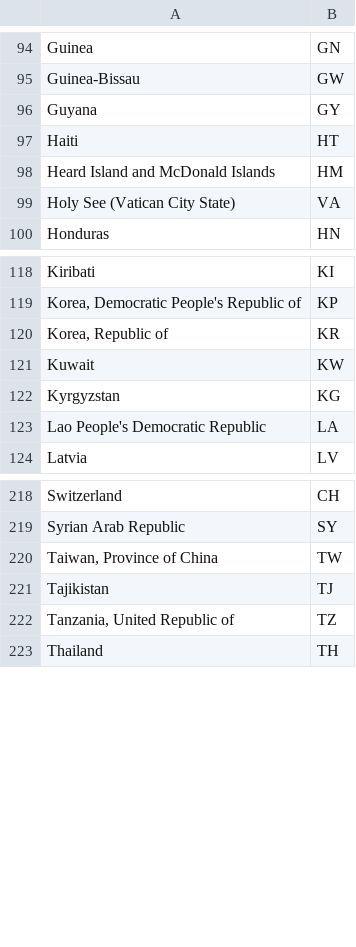
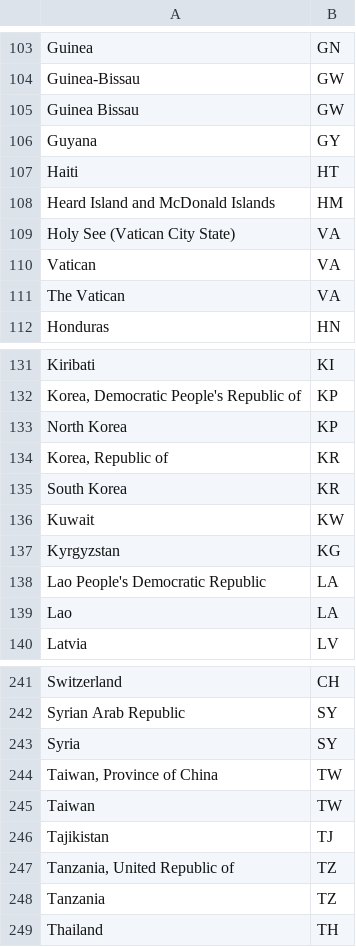
Before and after one commit to drbarak/cartisan, a CSV file: mysite/png/countries.csv, drawn as a sheet; only a part is shown, gaps mark what is left out; the diff covers the shown part only.

```diff
--- a/mysite/png/countries.csv
+++ b/mysite/png/countries.csv
@@ -95,2 +104,3 @@ Guinea,GN
 Guinea-Bissau,GW
+Guinea Bissau,GW
 Guyana,GY
@@ -99,2 +109,4 @@ Heard Island and McDonald Islands,HM
 Holy See (Vatican City State),VA
+Vatican,VA
+The Vatican,VA
 Honduras,HN
@@ -119,3 +132,5 @@ Kiribati,KI
 "Korea, Democratic People's Republic of",KP
+North Korea,KP
 "Korea, Republic of",KR
+South Korea,KR
 Kuwait,KW
@@ -123,2 +138,3 @@ Kyrgyzstan,KG
 Lao People's Democratic Republic,LA
+Lao,LA
 Latvia,LV
@@ -219,5 +242,8 @@ Switzerland,CH
 Syrian Arab Republic,SY
+Syria,SY
 "Taiwan, Province of China",TW
+Taiwan,TW
 Tajikistan,TJ
 "Tanzania, United Republic of",TZ
+Tanzania,TZ
 Thailand,TH
```
Also changed, not shown: 26 added rows elsewhere in this file, mysite/png/cities_IL.csv, mysite/png/datesWords.csv, 8 other files.
